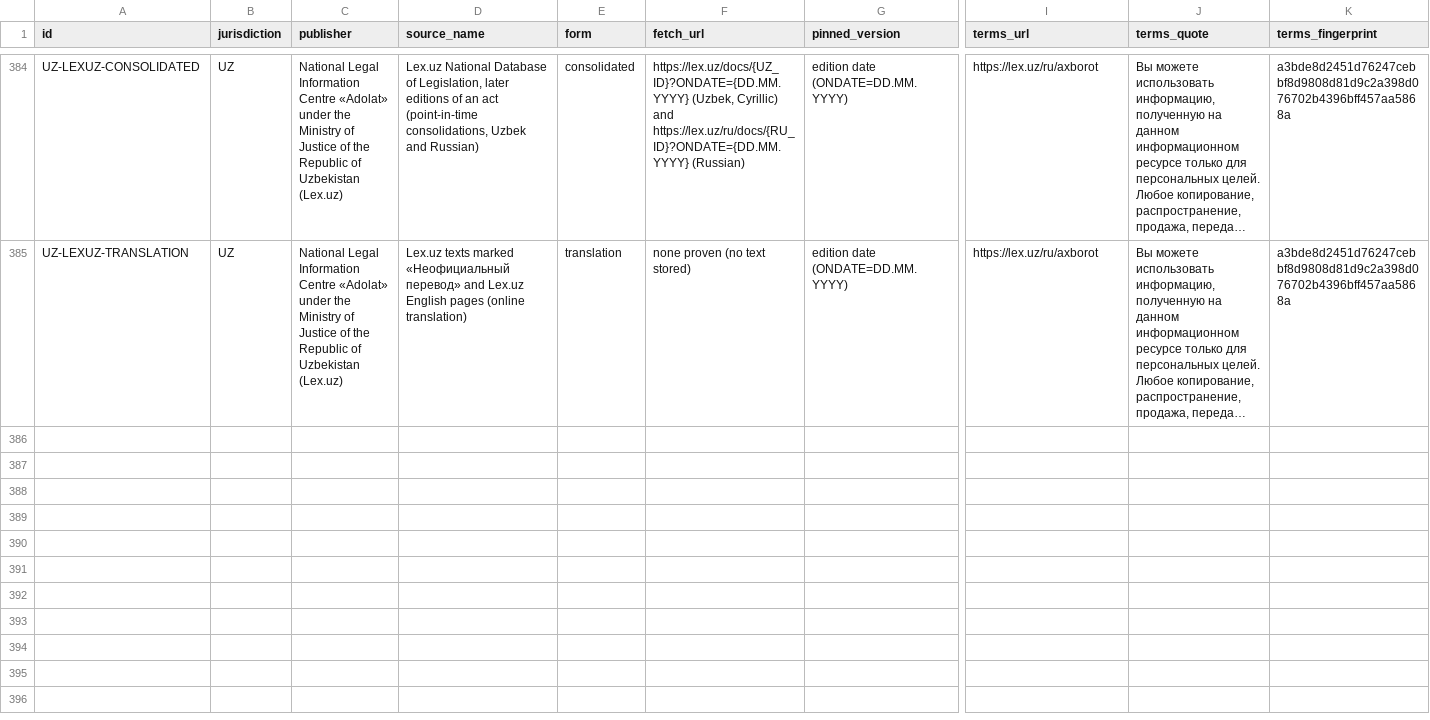
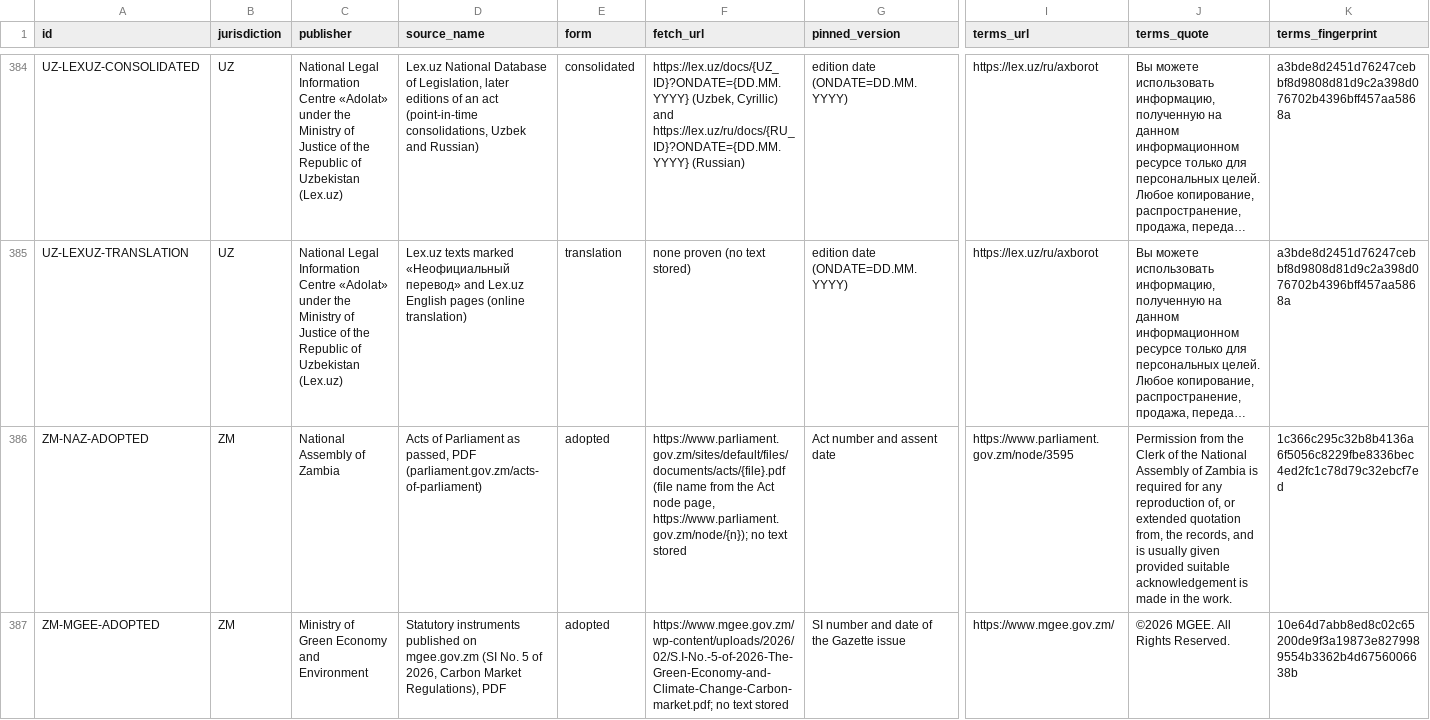
Before and after one commit to GoCarbonTracker-Hq/global-esg-law, a CSV file: sources/licence-table.csv, drawn as a sheet; only a part is shown, gaps mark what is left out; long unchanged cells end in …; rows hold the shown columns only; the diff names each change by its address in the sheet, - before the commit and + after, or states it on an @@ line.

```diff
--- a/sources/licence-table.csv
+++ b/sources/licence-table.csv
+row 386: ZM-NAZ-ADOPTED | ZM | National Assembly of Zambia | Acts of Parliament as passed, PDF (parliament.gov.zm/acts-of-parliament) | adopted | https://www.parliament.gov.zm/sites/default/files/documents/acts/{file}.pdf (file name from the Act node page, https://www.parliament.gov.zm/node/{n}); no text stored | Act number and assent date | https://www.parliament.gov.zm/node/3595 | Permission from the Clerk of the National Assembly of Zambia is required for any reproduction of, or extended quotation from, the records, and is usually given provided suitable acknowledgement is made in the work. | 1c366c295c32b8b4136a6f5056c8229fbe8336bec4ed2fc1c78d79c32ebcf7ed
+row 387: ZM-MGEE-ADOPTED | ZM | Ministry of Green Economy and Environment | Statutory instruments published on mgee.gov.zm (SI No. 5 of 2026, Carbon Market Regulations), PDF | adopted | https://www.mgee.gov.zm/wp-content/uploads/2026/02/S.I-No.-5-of-2026-The-Green-Economy-and-Climate-Change-Carbon-market.pdf; no text stored | SI number and date of the Gazette issue | https://www.mgee.gov.zm/ | ©2026 MGEE. All Rights Reserved. | 10e64d7abb8ed8c02c65200de9f3a19873e8279989554b3362b4d6756006638b
```
Also changed, not shown: register/register.csv, 5 other files.
